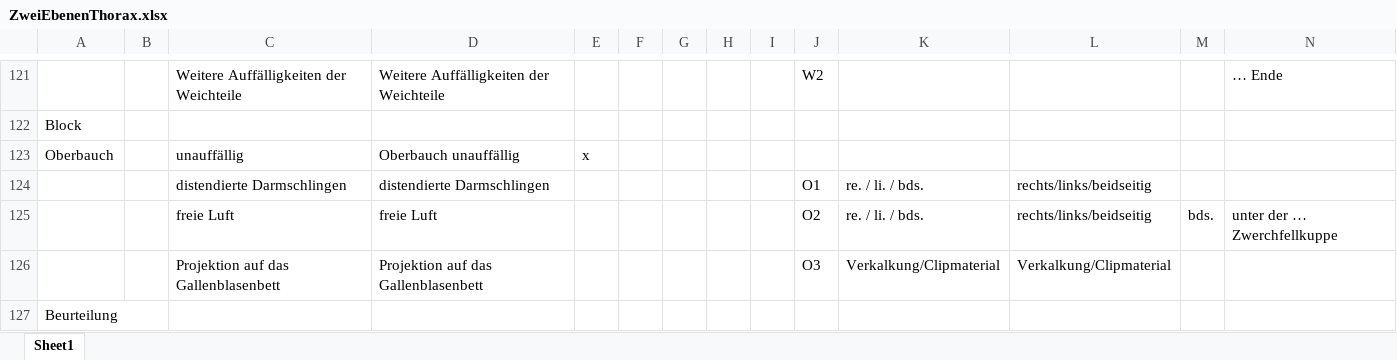
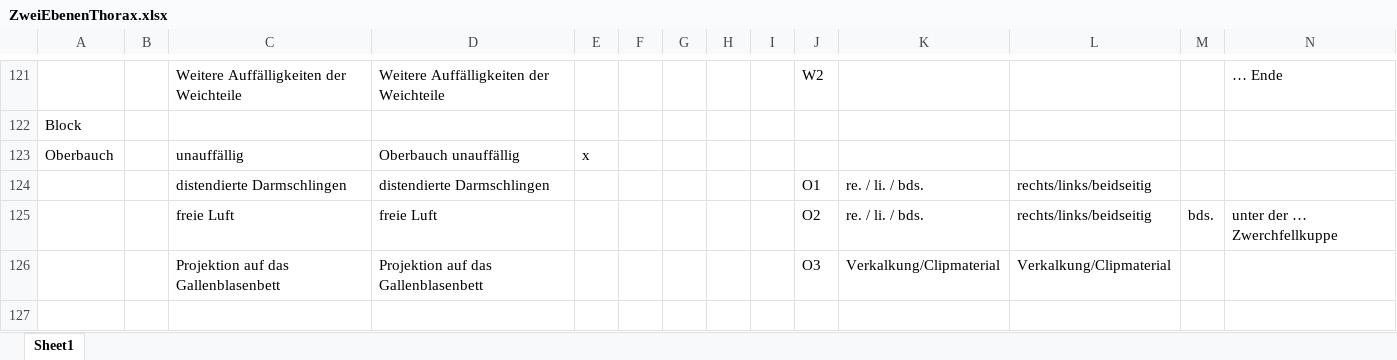
Before and after one commit to AmarHek/RadioSpeech, an Excel workbook: Schablonen/ZweiEbenenThorax.xlsx, sheet Sheet1, drawn as a sheet; only a part is shown, gaps mark what is left out; values as stored, in another font and other column widths than the file's, no borders; rows hold the shown columns only; the diff names each change by its address in the sheet, - before the commit and + after, or states it on an @@ line.

```diff
--- a/Schablonen/ZweiEbenenThorax.xlsx (sheet Sheet1)
+++ b/Schablonen/ZweiEbenenThorax.xlsx (sheet Sheet1)
-row 127: Beurteilung
```
Also changed, not shown: Schablonen/Radiolearn.xlsx, 2 other files.
